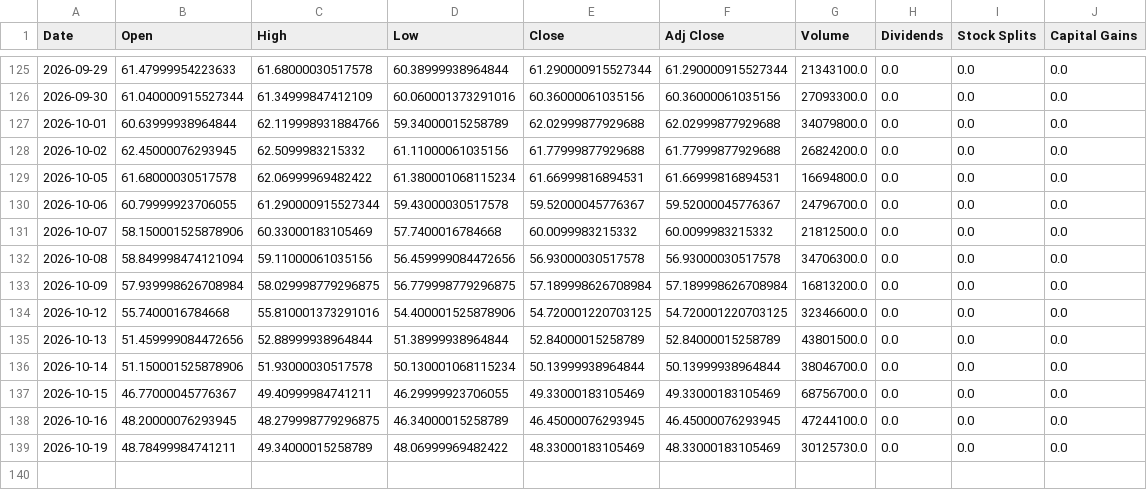
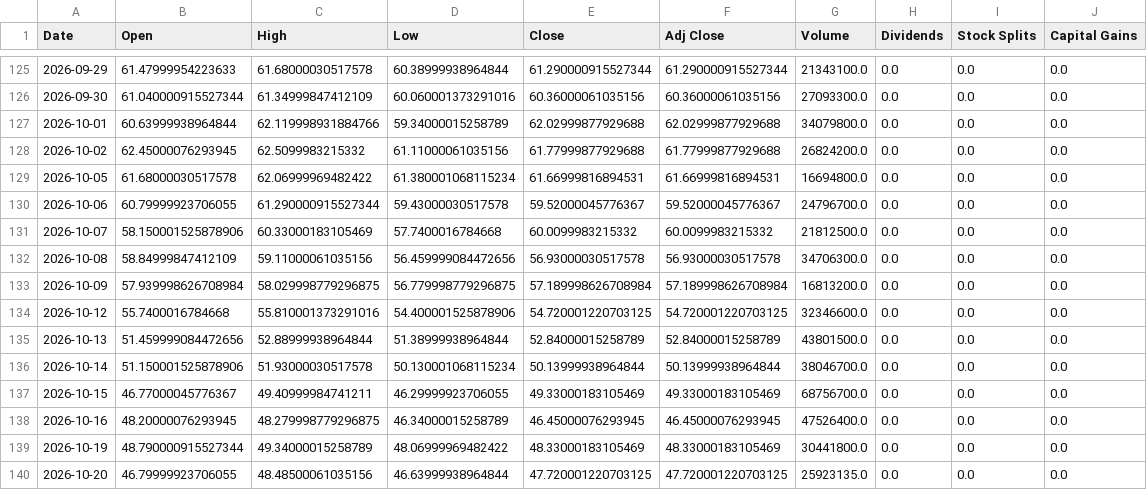
Before and after one commit to a23882005/LivingWaterAI, a CSV file: data/market_history/global/DRAM.csv, drawn as a sheet; only a part is shown, gaps mark what is left out.

```diff
--- a/data/market_history/global/DRAM.csv
+++ b/data/market_history/global/DRAM.csv
@@ -131,3 +131,3 @@ Date,Open,High,Low,Close,Adj Close,Volume,Dividends,Stock Splits,Capital Gains
 2026-10-07,58.150001525878906,60.33000183105469,57.7400016784668,60.0099983215332,60.0099983215332,21812500.0,0.0,0.0,0.0
-2026-10-08,58.849998474121094,59.11000061035156,56.459999084472656,56.93000030517578,56.93000030517578,34706300.0,0.0,0.0,0.0
+2026-10-08,58.84999847412109,59.11000061035156,56.459999084472656,56.93000030517578,56.93000030517578,34706300.0,0.0,0.0,0.0
 2026-10-09,57.939998626708984,58.029998779296875,56.779998779296875,57.189998626708984,57.189998626708984,16813200.0,0.0,0.0,0.0
@@ -137,3 +137,4 @@ Date,Open,High,Low,Close,Adj Close,Volume,Dividends,Stock Splits,Capital Gains
 2026-10-15,46.77000045776367,49.40999984741211,46.29999923706055,49.33000183105469,49.33000183105469,68756700.0,0.0,0.0,0.0
-2026-10-16,48.20000076293945,48.279998779296875,46.34000015258789,46.45000076293945,46.45000076293945,47244100.0,0.0,0.0,0.0
-2026-10-19,48.78499984741211,49.34000015258789,48.06999969482422,48.33000183105469,48.33000183105469,30125730.0,0.0,0.0,0.0
+2026-10-16,48.20000076293945,48.279998779296875,46.34000015258789,46.45000076293945,46.45000076293945,47526400.0,0.0,0.0,0.0
+2026-10-19,48.790000915527344,49.34000015258789,48.06999969482422,48.33000183105469,48.33000183105469,30441800.0,0.0,0.0,0.0
+2026-10-20,46.79999923706055,48.48500061035156,46.63999938964844,47.720001220703125,47.720001220703125,25923135.0,0.0,0.0,0.0
```
Also changed, not shown: data/market_history/global/NVDA.csv, data/market_history/global/SGOV.csv, 19 other files.
